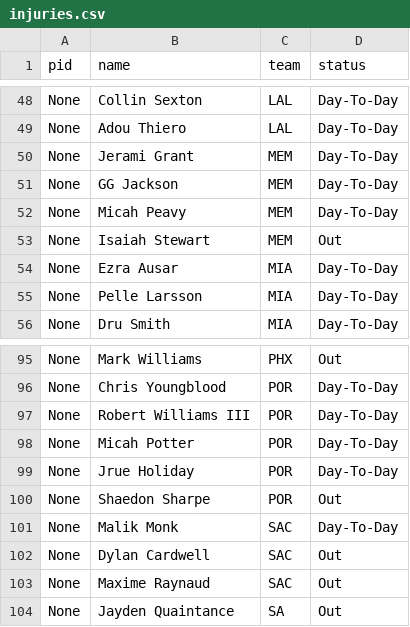
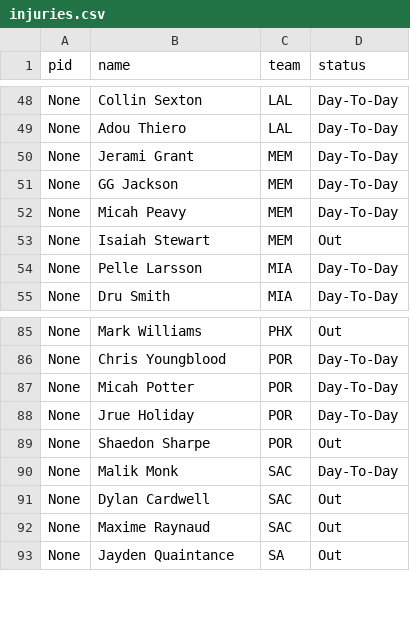
Before and after one commit to jlwin1995-alt/Bball, a CSV file: data/raw/injuries.csv, drawn as a sheet; only a part is shown, gaps mark what is left out; removed rows and columns are numbered as before the commit, all else as after; the diff covers the shown part only; the diff names each change by its address in the sheet, - before the commit and + after, or states it on an @@ line.

```diff
--- a/data/raw/injuries.csv
+++ b/data/raw/injuries.csv
-row 54: None | Ezra Ausar | MIA | Day-To-Day
-row 97: None | Robert Williams III | POR | Day-To-Day
```
Also changed, not shown: 16 removed rows, 1 moved row and 1 edited cell elsewhere in this file, data/raw/rosters.csv, 10 other files.
